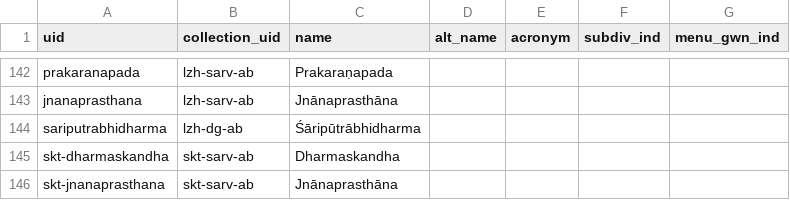
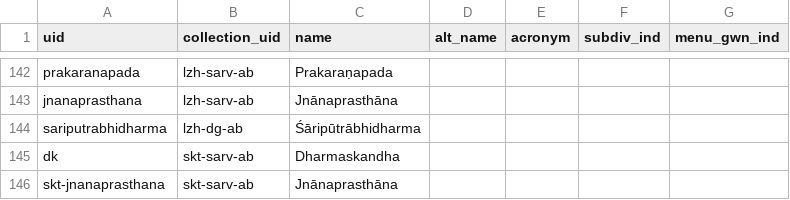
Before and after one commit to suttacentral/legacy-suttacentral-data, a CSV file: table/division.csv, drawn as a sheet; only a part is shown, gaps mark what is left out.

```diff
--- a/table/division.csv
+++ b/table/division.csv
@@ -144,3 +144,3 @@ jnanaprasthana,lzh-sarv-ab,Jnānaprasthāna,,,,
 sariputrabhidharma,lzh-dg-ab,Śāripūtrābhidharma,,,,
-skt-dharmaskandha,skt-sarv-ab,Dharmaskandha,,,,
+dk,skt-sarv-ab,Dharmaskandha,,,,
 skt-jnanaprasthana,skt-sarv-ab,Jnānaprasthāna,,,,
```
Also changed, not shown: table/sutta.csv, 19 other files.
